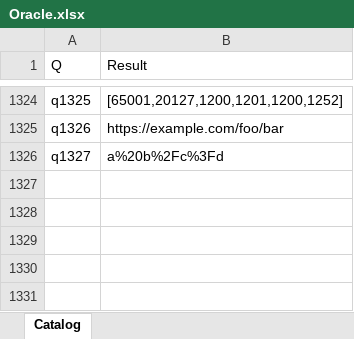
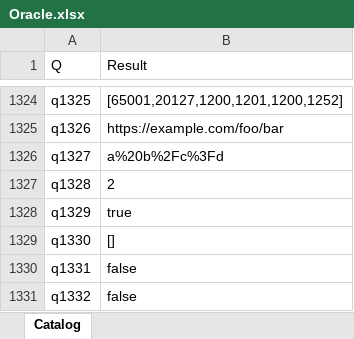
Before and after one commit to lawless-m/MrsFlow, an Excel workbook: Oracle/Oracle.xlsx, sheet Catalog, drawn as a sheet; only a part is shown, gaps mark what is left out; values as stored, in another font and other column widths than the file's, no borders; table styles not drawn; the diff names each change by its address in the sheet, - before the commit and + after, or states it on an @@ line.

```diff
--- a/Oracle/Oracle.xlsx (sheet Catalog)
+++ b/Oracle/Oracle.xlsx (sheet Catalog)
+row 1327: q1328 | 2
+row 1328: q1329 | true
+row 1329: q1330 | []
+row 1330: q1331 | false
+row 1331: q1332 | false
```
Also changed, not shown: 16 other files.
